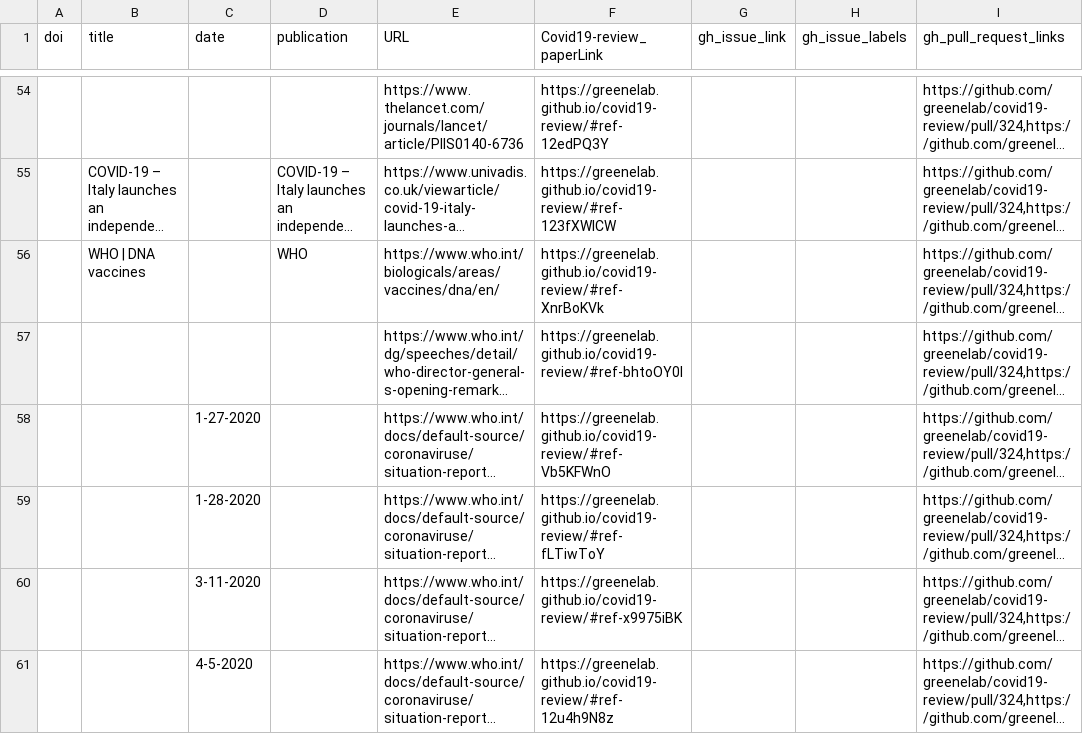
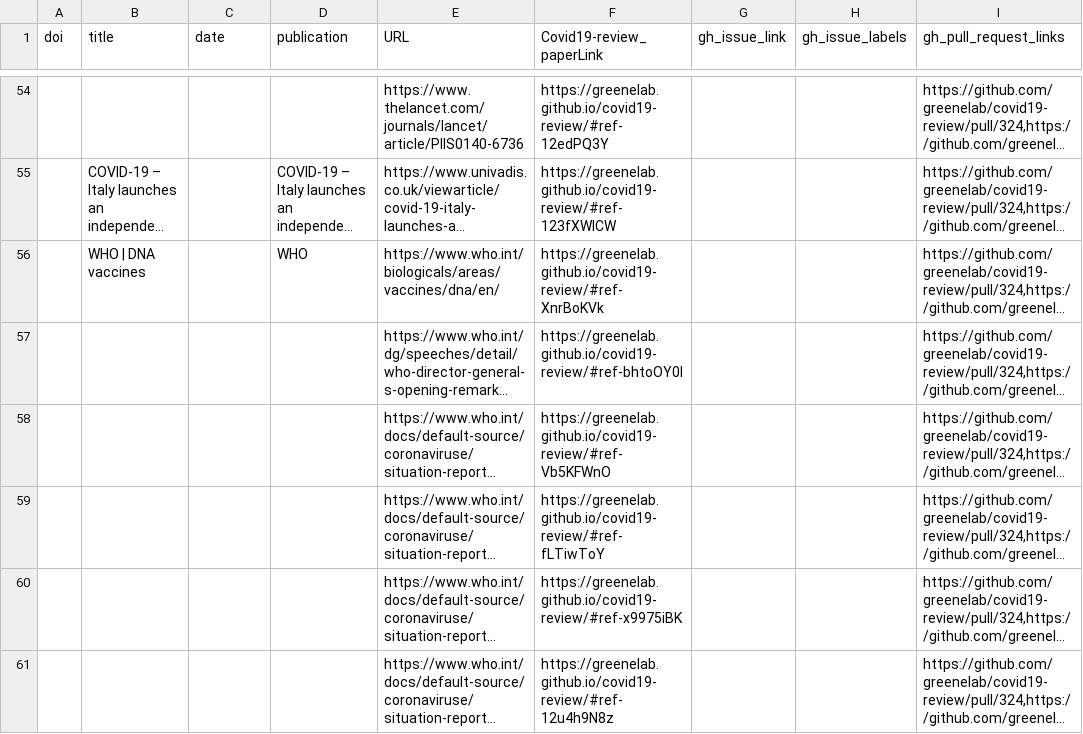
Before and after one commit to greenelab/covid19-review, a TSV file: sources_cross_reference.tsv, drawn as a sheet; only a part is shown, gaps mark what is left out; long unchanged cells end in …; the diff covers the shown part only; the diff names each change by its address in the sheet, - before the commit and + after, or states it on an @@ line.

```diff
--- a/sources_cross_reference.tsv
+++ b/sources_cross_reference.tsv
-C58 (date): 1-27-2020
+C58 (date): (empty)
-C59 (date): 1-28-2020
+C59 (date): (empty)
-C60 (date): 3-11-2020
+C60 (date): (empty)
-C61 (date): 4-5-2020
+C61 (date): (empty)
```
Also changed, not shown: 5 added rows and 8 edited cells elsewhere in this file, citations.tsv, 7 other files.
